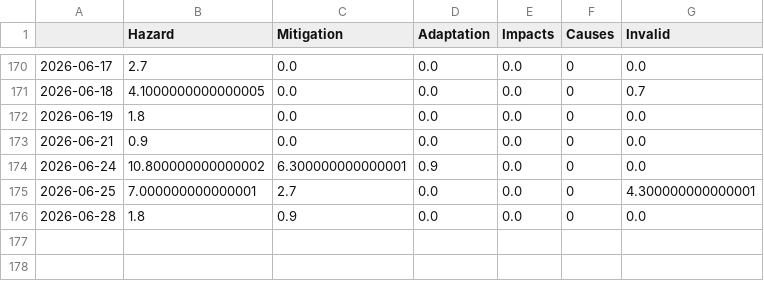
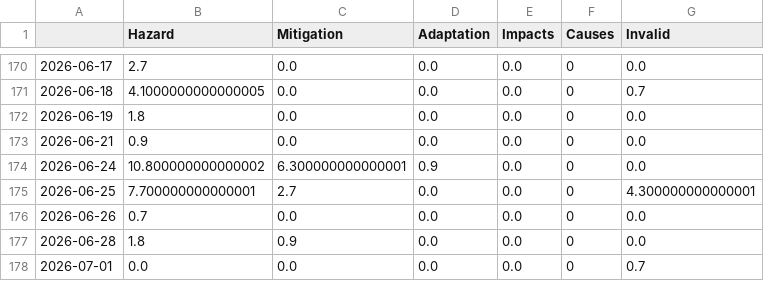
Before and after one commit to tg-news/TsunamiIsComing, a CSV file: csv/topics_date.csv, drawn as a sheet; only a part is shown, gaps mark what is left out.

```diff
--- a/csv/topics_date.csv
+++ b/csv/topics_date.csv
@@ -174,3 +174,5 @@
 2026-06-24,10.800000000000002,6.300000000000001,0.9,0.0,0,0.0
-2026-06-25,7.000000000000001,2.7,0.0,0.0,0,4.300000000000001
+2026-06-25,7.700000000000001,2.7,0.0,0.0,0,4.300000000000001
+2026-06-26,0.7,0.0,0.0,0.0,0,0.0
 2026-06-28,1.8,0.9,0.0,0.0,0,0.0
+2026-07-01,0.0,0.0,0.0,0.0,0,0.7
```
Also changed, not shown: 4 other files.
